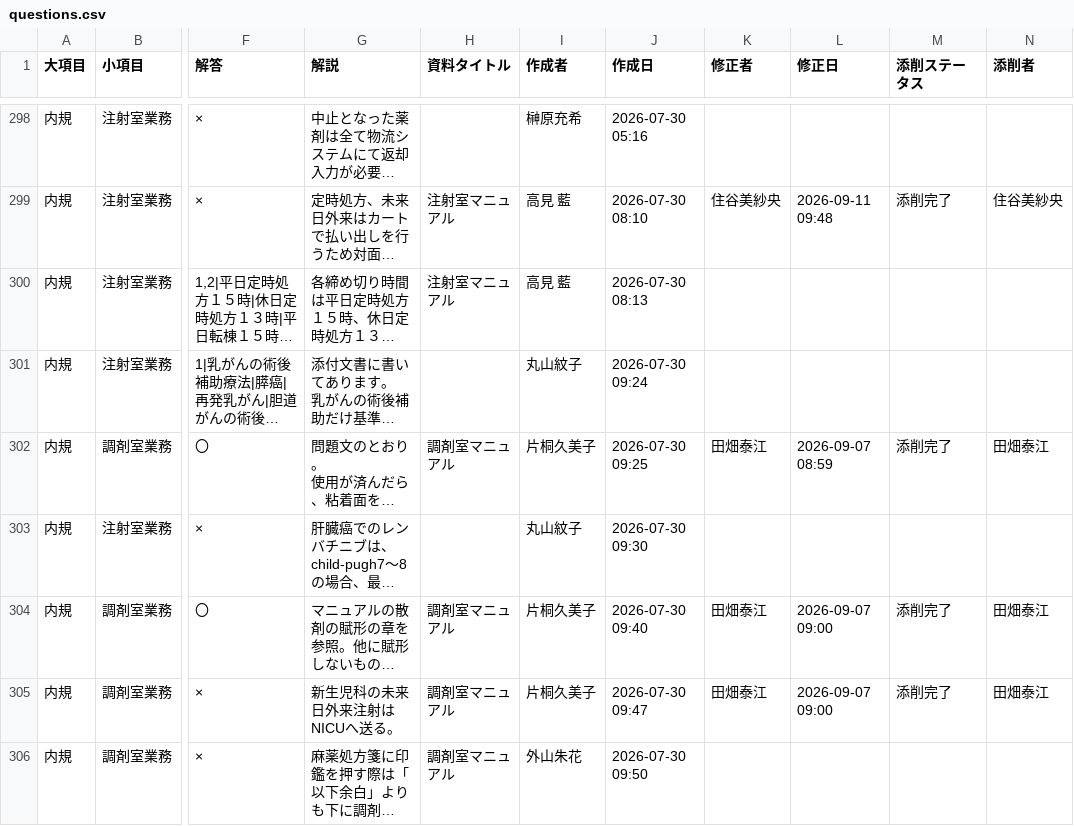
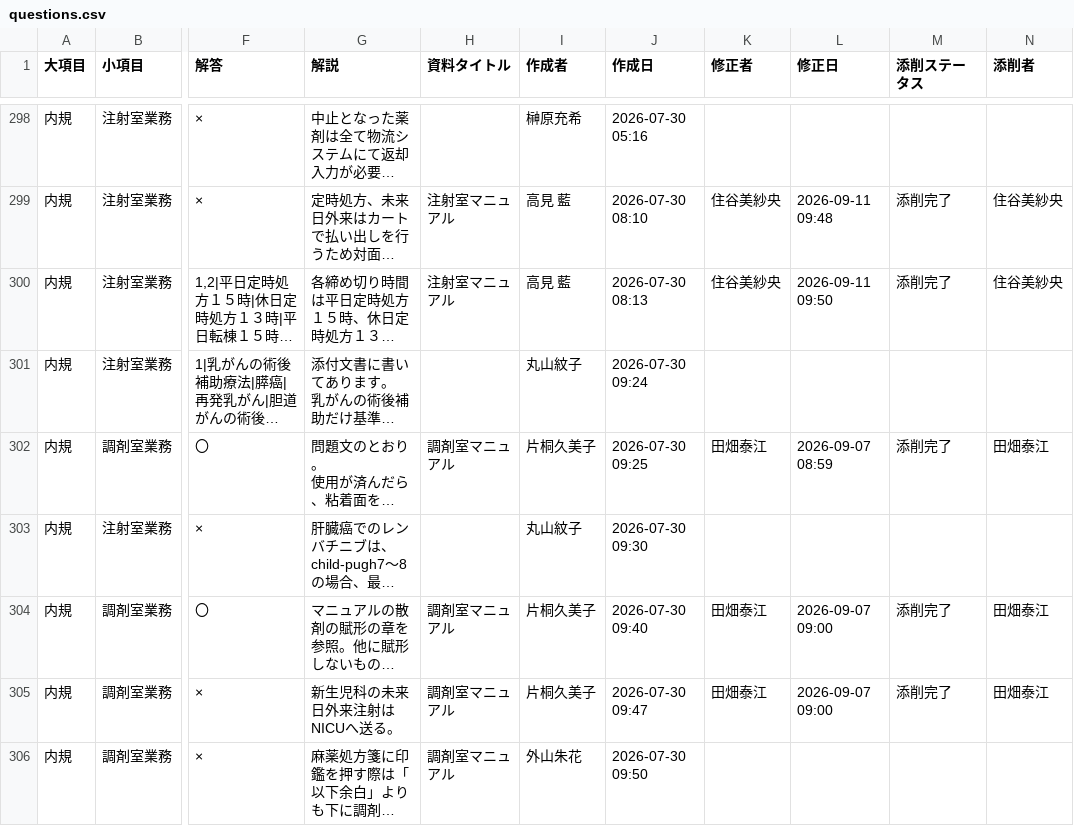
Before and after one commit to kazuitoyakuzai2021/P-Quest, a CSV file: assets/spread_data/questions.csv, drawn as a sheet; only a part is shown, gaps mark what is left out; long unchanged cells end in …; the diff names each change by its address in the sheet, - before the commit and + after, or states it on an @@ line.

Commit message:
Sync: assets/spread_data/questions.csv

```diff
--- a/assets/spread_data/questions.csv
+++ b/assets/spread_data/questions.csv
-K300 (修正者): (empty)
+K300 (修正者): 住谷美紗央
-L300 (修正日): (empty)
+L300 (修正日): 2026-09-11 09:50
-M300 (添削ステータス): (empty)
+M300 (添削ステータス): 添削完了
-N300 (添削者): (empty)
+N300 (添削者): 住谷美紗央
```
